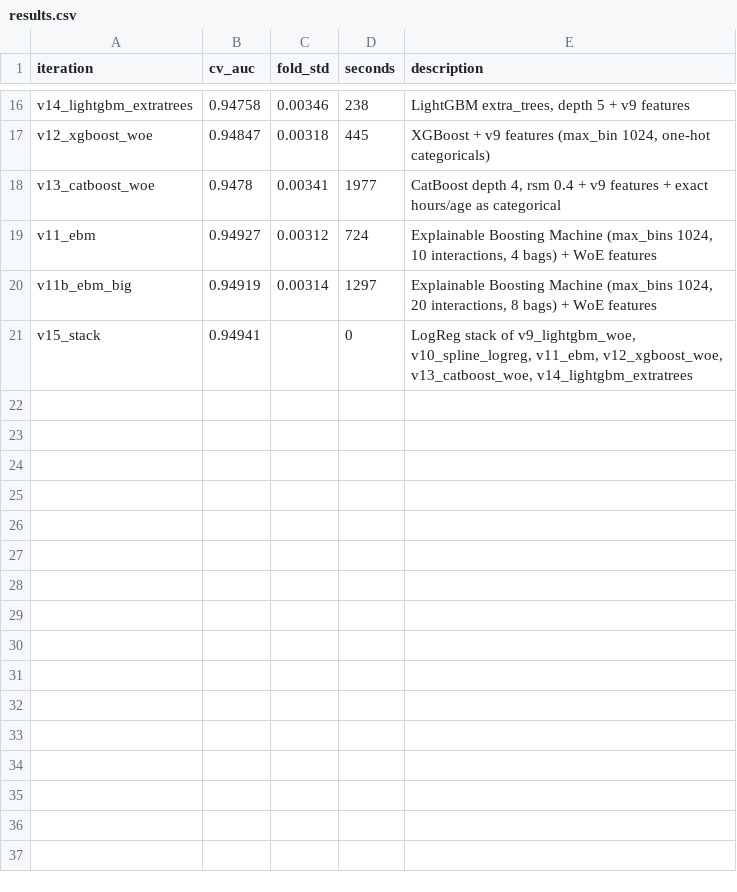
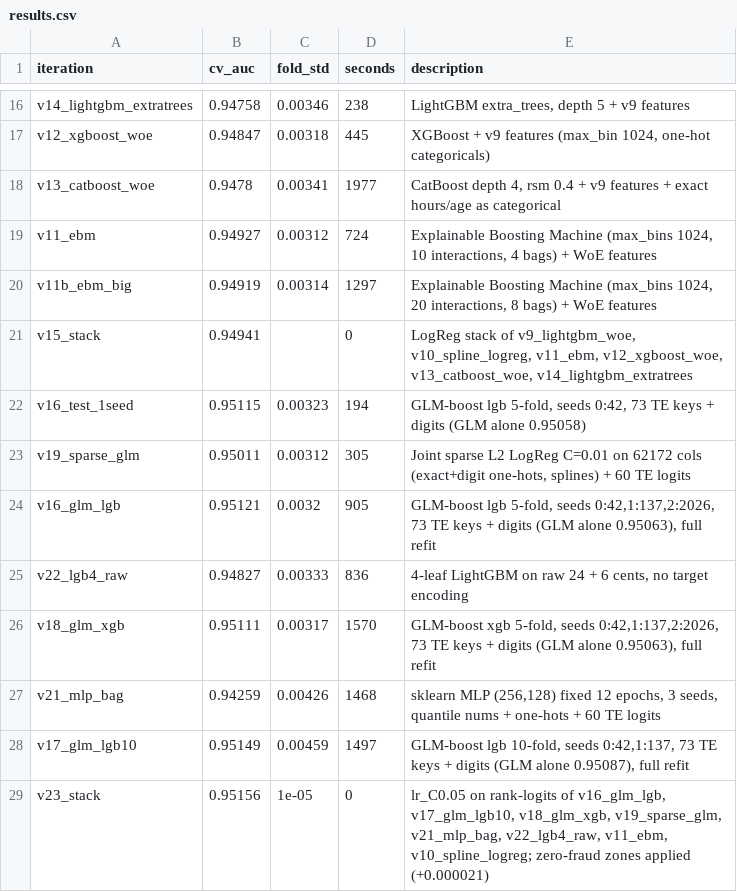
Before and after one commit to vinayassrao/Kaggle_Submission, a CSV file: Predicting Credit Card Fraud/results.csv, drawn as a sheet; only a part is shown, gaps mark what is left out; the diff names each change by its address in the sheet, - before the commit and + after, or states it on an @@ line.

Commit message:
Credit card fraud: Phase 2 (v16-v23)
- fe_keys.py: 24 exact + 36 digit + 13 pair keys, fast nested bincount target encoding
- v16 GLM-boost 4-leaf LightGBM 0.95121, v17 10-fold 0.95149 (best single),
  v18 depth-2 XGBoost 0.95111, v19 joint sparse GLM 0.95011,
  v21 sklearn MLP 0.94259, v22 raw 4-leaf LightGBM 0.94827
- v23 rank-logit stack (LogReg C=0.05, nested on splits 43/44/45): 0.95156,
  zero-fraud zones verified 5/5 folds (+0.00002) and applied
- v20 EBM-digits crashed (out of memory while another job ran); to rerun

```diff
--- a/Predicting Credit Card Fraud/results.csv
+++ b/Predicting Credit Card Fraud/results.csv
+row 22: v16_test_1seed | 0.95115 | 0.00323 | 194 | GLM-boost lgb 5-fold, seeds 0:42, 73 TE keys + digits (GLM alone 0.95058)
+row 23: v19_sparse_glm | 0.95011 | 0.00312 | 305 | Joint sparse L2 LogReg C=0.01 on 62172 cols (exact+digit one-hots, splines) + 60 TE logits
+row 24: v16_glm_lgb | 0.95121 | 0.0032 | 905 | GLM-boost lgb 5-fold, seeds 0:42,1:137,2:2026, 73 TE keys + digits (GLM alone 0.95063), full refit
+row 25: v22_lgb4_raw | 0.94827 | 0.00333 | 836 | 4-leaf LightGBM on raw 24 + 6 cents, no target encoding
+row 26: v18_glm_xgb | 0.95111 | 0.00317 | 1570 | GLM-boost xgb 5-fold, seeds 0:42,1:137,2:2026, 73 TE keys + digits (GLM alone 0.95063), full refit
+row 27: v21_mlp_bag | 0.94259 | 0.00426 | 1468 | sklearn MLP (256,128) fixed 12 epochs, 3 seeds, quantile nums + one-hots + 60 TE logits
+row 28: v17_glm_lgb10 | 0.95149 | 0.00459 | 1497 | GLM-boost lgb 10-fold, seeds 0:42,1:137, 73 TE keys + digits (GLM alone 0.95087), full refit
+row 29: v23_stack | 0.95156 | 1e-05 | 0 | lr_C0.05 on rank-logits of v16_glm_lgb, v17_glm_lgb10, v18_glm_xgb, v19_sparse_glm, v21_mlp_bag, v22_lgb4_raw, v11_ebm, v10_spline_logreg; zero-fraud zones applied (+0.000021)
```
Also changed, not shown: 6 other files.
